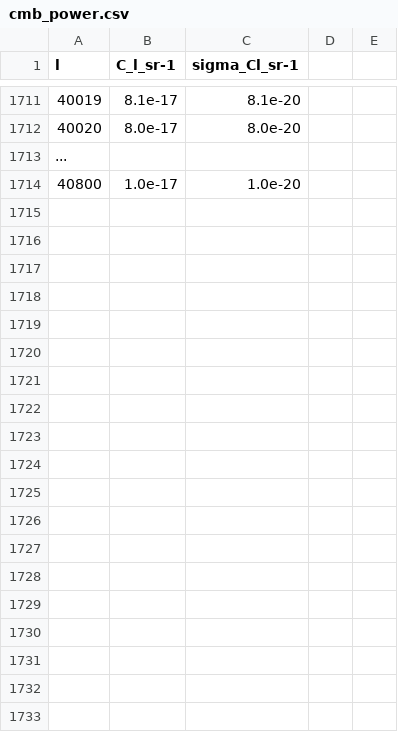
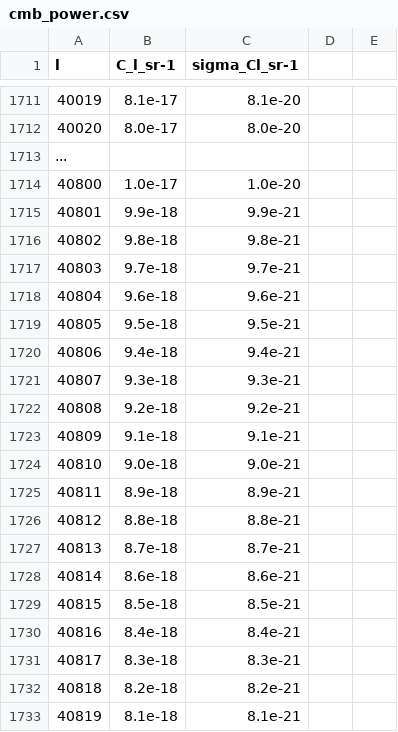
Before and after one commit to Merk369/cru-theory-thesis, a CSV file: data/cmb_power.csv, drawn as a sheet; only a part is shown, gaps mark what is left out; the diff covers the shown part only; the diff names each change by its address in the sheet, - before the commit and + after, or states it on an @@ line.

Commit message:
Update cmb_power.csv

```diff
--- a/data/cmb_power.csv
+++ b/data/cmb_power.csv
+row 1715: 40801 | 9.9e-18 | 9.9e-21
+row 1716: 40802 | 9.8e-18 | 9.8e-21
+row 1717: 40803 | 9.7e-18 | 9.7e-21
+row 1718: 40804 | 9.6e-18 | 9.6e-21
+row 1719: 40805 | 9.5e-18 | 9.5e-21
+row 1720: 40806 | 9.4e-18 | 9.4e-21
+row 1721: 40807 | 9.3e-18 | 9.3e-21
+row 1722: 40808 | 9.2e-18 | 9.2e-21
+row 1723: 40809 | 9.1e-18 | 9.1e-21
+row 1724: 40810 | 9.0e-18 | 9.0e-21
+row 1725: 40811 | 8.9e-18 | 8.9e-21
+row 1726: 40812 | 8.8e-18 | 8.8e-21
+row 1727: 40813 | 8.7e-18 | 8.7e-21
+row 1728: 40814 | 8.6e-18 | 8.6e-21
+row 1729: 40815 | 8.5e-18 | 8.5e-21
+row 1730: 40816 | 8.4e-18 | 8.4e-21
+row 1731: 40817 | 8.3e-18 | 8.3e-21
+row 1732: 40818 | 8.2e-18 | 8.2e-21
+row 1733: 40819 | 8.1e-18 | 8.1e-21
```
Also changed, not shown: 47 added rows elsewhere in this file.
